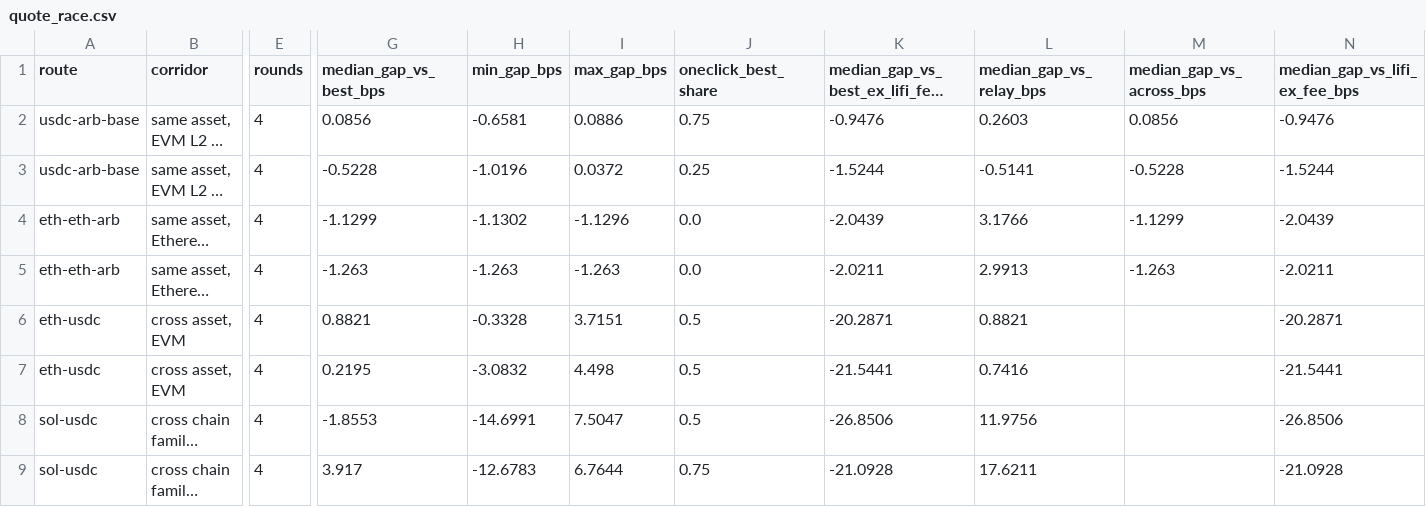
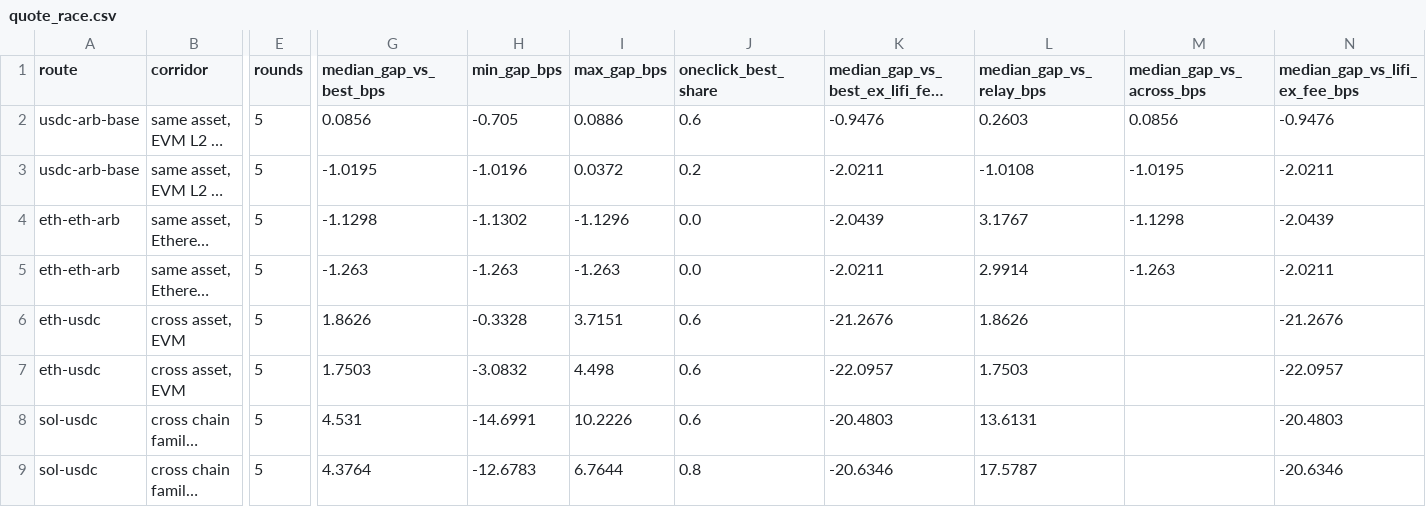
Before and after one commit to Wilivms/near-revenue-audit, a CSV file: data/processed/quote_race.csv, drawn as a sheet; only a part is shown, gaps mark what is left out; long unchanged cells end in …; the diff covers the shown part only; the diff names each change by its address in the sheet, - before the commit and + after, or states it on an @@ line.

```diff
--- a/data/processed/quote_race.csv
+++ b/data/processed/quote_race.csv
-E2:E9 (rounds): 4
+E2:E9 (rounds): 5
-H2 (min_gap_bps): -0.6581
+H2 (min_gap_bps): -0.705
-J2 (oneclick_best_share): 0.75
+J2 (oneclick_best_share): 0.6
-G3 (median_gap_vs_best_bps): -0.5228
+G3 (median_gap_vs_best_bps): -1.0195
-J3 (oneclick_best_share): 0.25
+J3 (oneclick_best_share): 0.2
-K3: -1.5244
+K3: -2.0211
-L3 (median_gap_vs_relay_bps): -0.5141
+L3 (median_gap_vs_relay_bps): -1.0108
-M3 (median_gap_vs_across_bps): -0.5228
+M3 (median_gap_vs_across_bps): -1.0195
-N3 (median_gap_vs_lifi_ex_fee_bps): -1.5244
+N3 (median_gap_vs_lifi_ex_fee_bps): -2.0211
-G4 (median_gap_vs_best_bps): -1.1299
+G4 (median_gap_vs_best_bps): -1.1298
-L4 (median_gap_vs_relay_bps): 3.1766
+L4 (median_gap_vs_relay_bps): 3.1767
-M4 (median_gap_vs_across_bps): -1.1299
+M4 (median_gap_vs_across_bps): -1.1298
-L5 (median_gap_vs_relay_bps): 2.9913
+L5 (median_gap_vs_relay_bps): 2.9914
-G6 (median_gap_vs_best_bps): 0.8821
+G6 (median_gap_vs_best_bps): 1.8626
-J6:J8 (oneclick_best_share): 0.5
+J6:J8 (oneclick_best_share): 0.6
-K6: -20.2871
+K6: -21.2676
-L6 (median_gap_vs_relay_bps): 0.8821
+L6 (median_gap_vs_relay_bps): 1.8626
-N6 (median_gap_vs_lifi_ex_fee_bps): -20.2871
+N6 (median_gap_vs_lifi_ex_fee_bps): -21.2676
-G7 (median_gap_vs_best_bps): 0.2195
+G7 (median_gap_vs_best_bps): 1.7503
-K7: -21.5441
+K7: -22.0957
-L7 (median_gap_vs_relay_bps): 0.7416
+L7 (median_gap_vs_relay_bps): 1.7503
-N7 (median_gap_vs_lifi_ex_fee_bps): -21.5441
+N7 (median_gap_vs_lifi_ex_fee_bps): -22.0957
-G8 (median_gap_vs_best_bps): -1.8553
+G8 (median_gap_vs_best_bps): 4.531
-I8 (max_gap_bps): 7.5047
+I8 (max_gap_bps): 10.2226
-K8: -26.8506
+K8: -20.4803
-L8 (median_gap_vs_relay_bps): 11.9756
+L8 (median_gap_vs_relay_bps): 13.6131
-N8 (median_gap_vs_lifi_ex_fee_bps): -26.8506
+N8 (median_gap_vs_lifi_ex_fee_bps): -20.4803
-G9 (median_gap_vs_best_bps): 3.917
+G9 (median_gap_vs_best_bps): 4.3764
-J9 (oneclick_best_share): 0.75
+J9 (oneclick_best_share): 0.8
-K9: -21.0928
+K9: -20.6346
-L9 (median_gap_vs_relay_bps): 17.6211
+L9 (median_gap_vs_relay_bps): 17.5787
-N9 (median_gap_vs_lifi_ex_fee_bps): -21.0928
+N9 (median_gap_vs_lifi_ex_fee_bps): -20.6346
```
Also changed, not shown: 10 edited cells elsewhere in this file, data/processed/signers_leadlag.csv, data/processed/signers_weekly.csv, 24 other files.
